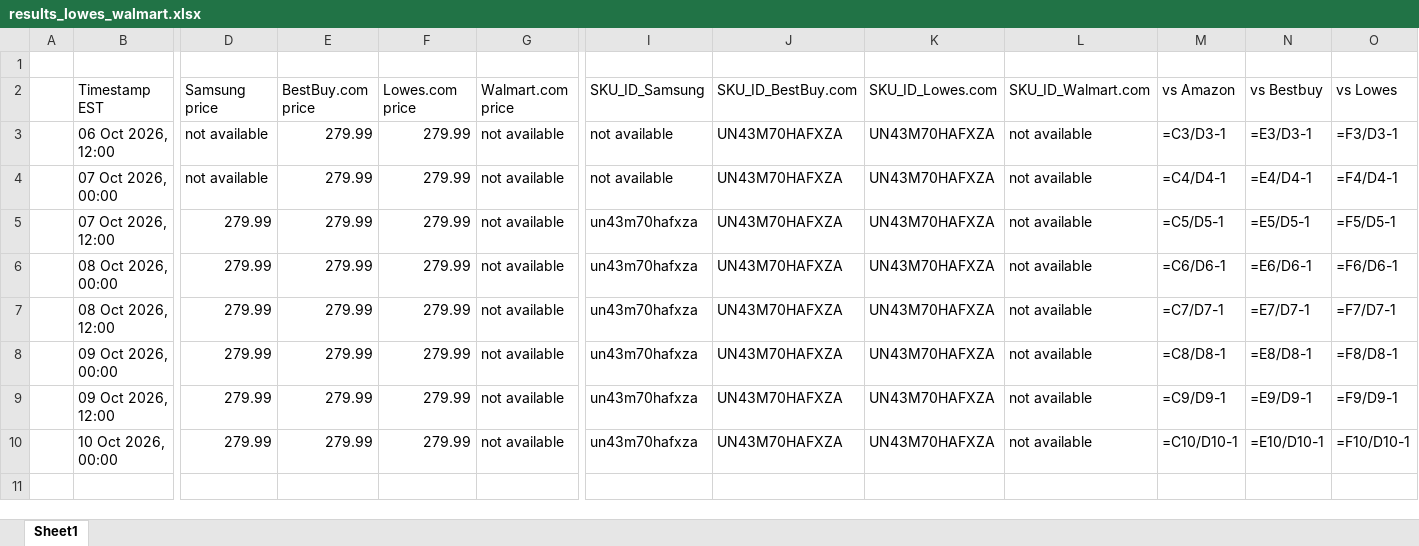
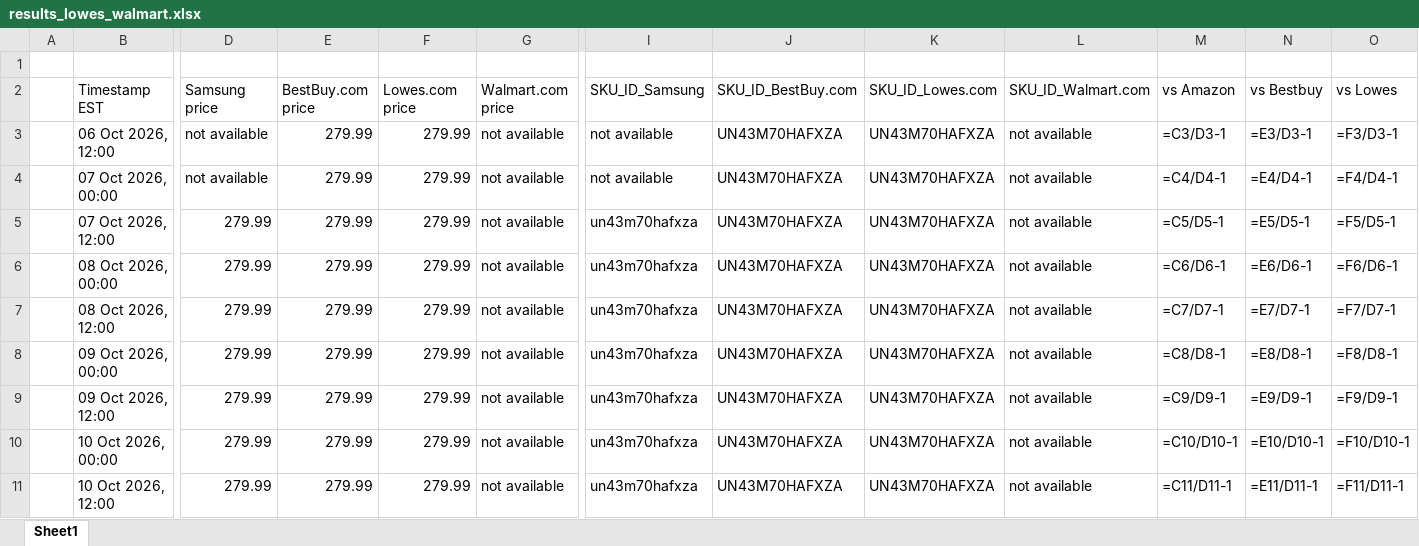
Before and after one commit to rathi-eucloid/TV-Alerts, an Excel workbook: outputs/results_lowes_walmart.xlsx, sheet Sheet1, drawn as a sheet; only a part is shown, gaps mark what is left out; values as stored, in another font and other column widths than the file's, no borders; formulas without a stored value are shown as written; rows hold the shown columns only; the diff names each change by its address in the sheet, - before the commit and + after, or states it on an @@ line.

```diff
--- a/outputs/results_lowes_walmart.xlsx (sheet Sheet1)
+++ b/outputs/results_lowes_walmart.xlsx (sheet Sheet1)
+row 11:  | 10 Oct 2026, 12:00 | 279.99 | 279.99 | 279.99 | not available | un43m70hafxza | UN43M70HAFXZA | UN43M70HAFXZA | not available | =C11/D11-1 | =E11/D11-1 | =F11/D11-1
```
Also changed, not shown: 13 other files.
